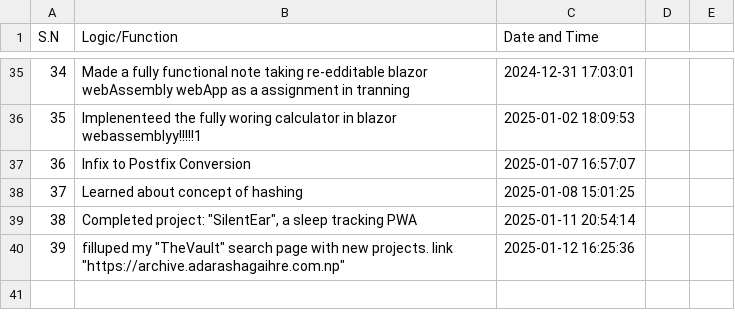
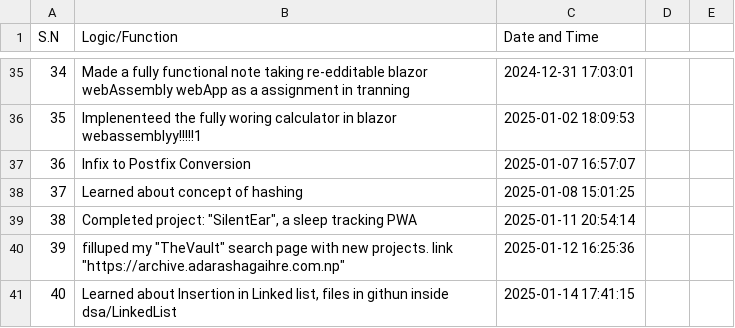
Before and after one commit to aakku106/codeTracker, a CSV file: logs.csv, drawn as a sheet; only a part is shown, gaps mark what is left out; the diff names each change by its address in the sheet, - before the commit and + after, or states it on an @@ line.

```diff
--- a/logs.csv
+++ b/logs.csv
+row 41: 40 | Learned about Insertion in Linked list, files in githun inside dsa/LinkedList | 2025-01-14 17:41:15
```
Also changed, not shown: 2 other files.
